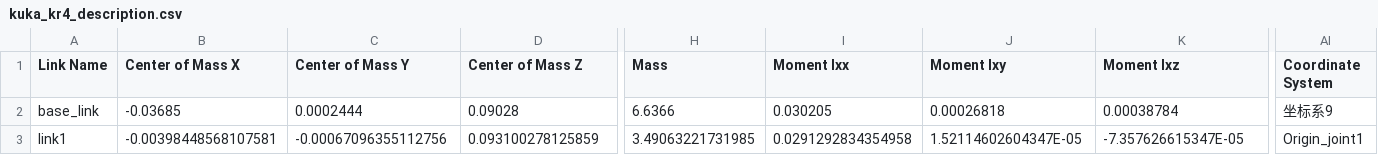
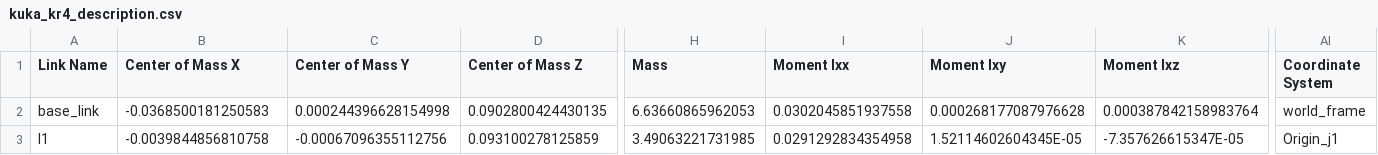
Before and after one commit to StvLi/ROS2_KUKA_kr4_IndustiralRobot, a CSV file: kuka_kr4_description/urdf/kuka_kr4_description.csv, drawn as a sheet; only a part is shown, gaps mark what is left out; the diff covers the shown part only; the diff names each change by its address in the sheet, - before the commit and + after, or states it on an @@ line.

Commit message:
增加了工具坐标系
增加了第7 link，增加了工具坐标系；修正了之前1 4 6轴旋转方向和机器人实际正方向规定不同的问题。

```diff
--- a/kuka_kr4_description/urdf/kuka_kr4_description.csv
+++ b/kuka_kr4_description/urdf/kuka_kr4_description.csv
-B2 (Center of Mass X): -0.03685
+B2 (Center of Mass X): -0.0368500181250583
-C2 (Center of Mass Y): 0.0002444
+C2 (Center of Mass Y): 0.000244396628154998
-D2 (Center of Mass Z): 0.09028
+D2 (Center of Mass Z): 0.0902800424430135
-H2 (Mass): 6.6366
+H2 (Mass): 6.63660865962053
-I2 (Moment Ixx): 0.030205
+I2 (Moment Ixx): 0.0302045851937558
-J2 (Moment Ixy): 0.00026818
+J2 (Moment Ixy): 0.000268177087976628
-K2 (Moment Ixz): 0.00038784
+K2 (Moment Ixz): 0.000387842158983764
-AI2 (Coordinate System): 坐标系9
+AI2 (Coordinate System): world_frame
-A3 (Link Name): link1
+A3 (Link Name): l1
-B3 (Center of Mass X): -0.00398448568107581
+B3 (Center of Mass X): -0.0039844856810758
-J3 (Moment Ixy): 1.52114602604347E-05
+J3 (Moment Ixy): 1.52114602604345E-05
-AI3 (Coordinate System): Origin_joint1
+AI3 (Coordinate System): Origin_j1
```
Also changed, not shown: 1 added row and 82 edited cells elsewhere in this file, 36 other files.
